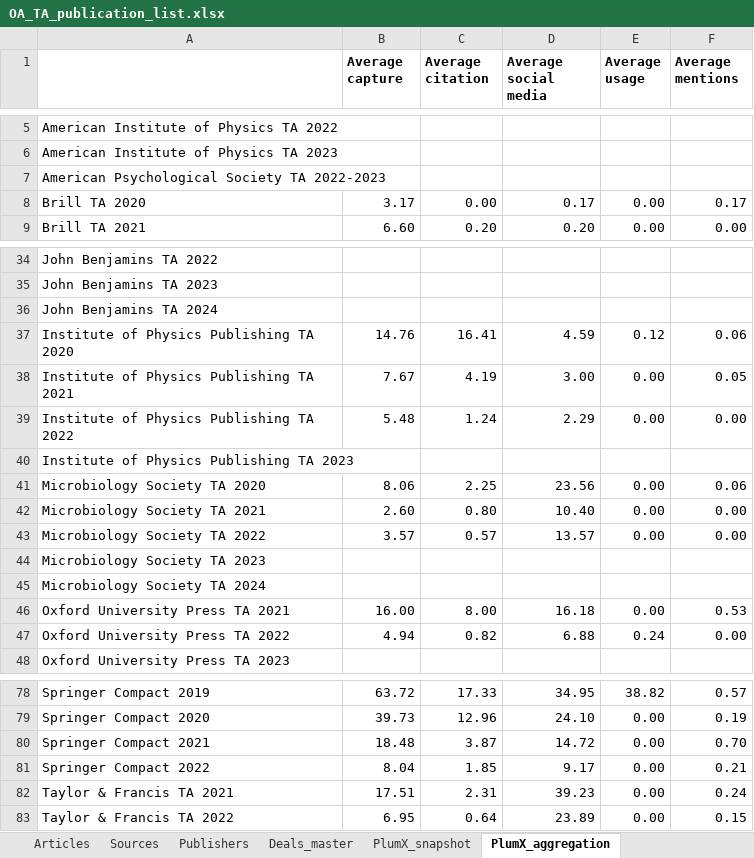
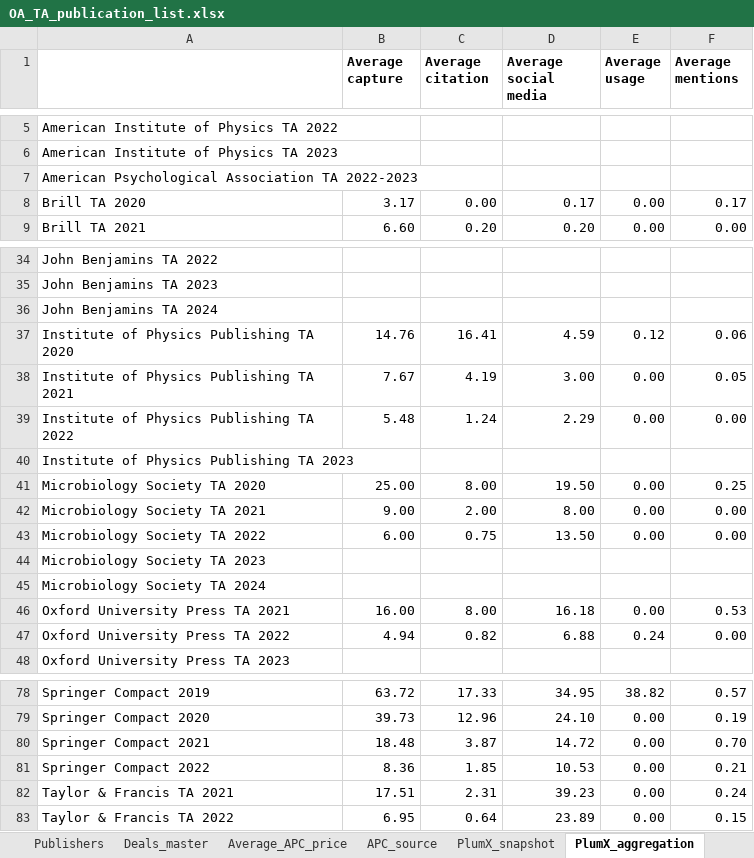
Before and after one commit to openresearchyork/openresearchyork_dashboard, an Excel workbook: OA_TA_publication_list.xlsx, sheet PlumX_aggregation, drawn as a sheet; only a part is shown, gaps mark what is left out; values as stored, in another font and other column widths than the file's, no borders; charts and pictures not drawn; the diff names each change by its address in the sheet, - before the commit and + after, or states it on an @@ line.

```diff
--- a/OA_TA_publication_list.xlsx (sheet PlumX_aggregation)
+++ b/OA_TA_publication_list.xlsx (sheet PlumX_aggregation)
+sheet tab: Average_APC_price
+sheet tab: APC_source
-A7: American Psychological Society TA 2022-2023
+A7: American Psychological Association TA 2022-2023
-B41 (Average capture): 8.06
+B41 (Average capture): 25.00
-C41 (Average citation): 2.25
+C41 (Average citation): 8.00
-D41 (Average social media): 23.56
+D41 (Average social media): 19.50
-F41 (Average mentions): 0.06
+F41 (Average mentions): 0.25
-B42 (Average capture): 2.60
+B42 (Average capture): 9.00
-C42 (Average citation): 0.80
+C42 (Average citation): 2.00
-D42 (Average social media): 10.40
+D42 (Average social media): 8.00
-B43 (Average capture): 3.57
+B43 (Average capture): 6.00
-C43 (Average citation): 0.57
+C43 (Average citation): 0.75
-D43 (Average social media): 13.57
+D43 (Average social media): 13.50
-B81 (Average capture): 8.04
+B81 (Average capture): 8.36
-D81 (Average social media): 9.17
+D81 (Average social media): 10.53
```
Also changed, not shown: sheet Articles, sheet PlumX_snapshot, sheet Sources, sheet Publishers, sheet Deals_master, other sheet tabs, formulas that keep their value, charts or pictures, 1 other file.
